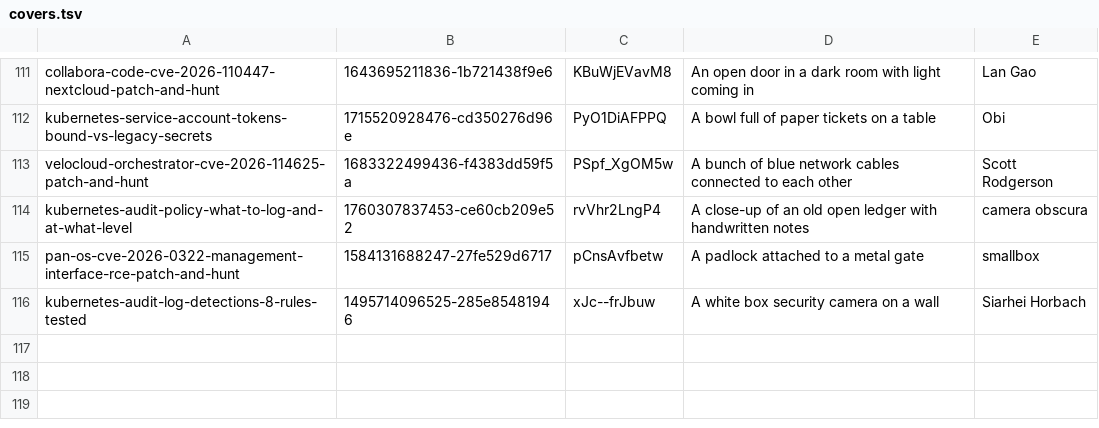
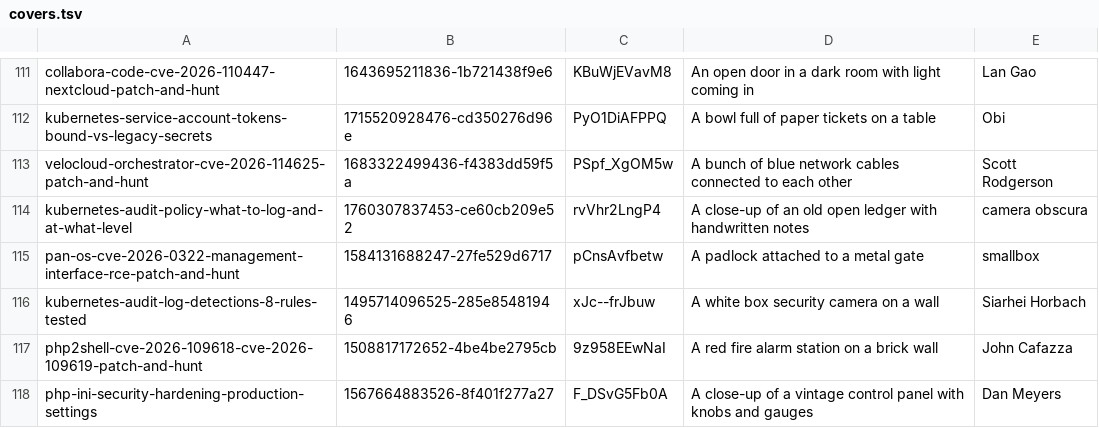
Before and after one commit to tehseensahab/firewall, a TSV file: scripts/covers.tsv, drawn as a sheet; only a part is shown, gaps mark what is left out; the diff names each change by its address in the sheet, - before the commit and + after, or states it on an @@ line.

```diff
--- a/scripts/covers.tsv
+++ b/scripts/covers.tsv
+row 117: php2shell-cve-2026-109618-cve-2026-109619-patch-and-hunt | 1508817172652-4be4be2795cb | 9z958EEwNaI | A red fire alarm station on a brick wall | John Cafazza
+row 118: php-ini-security-hardening-production-settings | 1567664883526-8f401f277a27 | F_DSvG5Fb0A | A close-up of a vintage control panel with knobs and gauges | Dan Meyers
```
Also changed, not shown: 3 other files.
